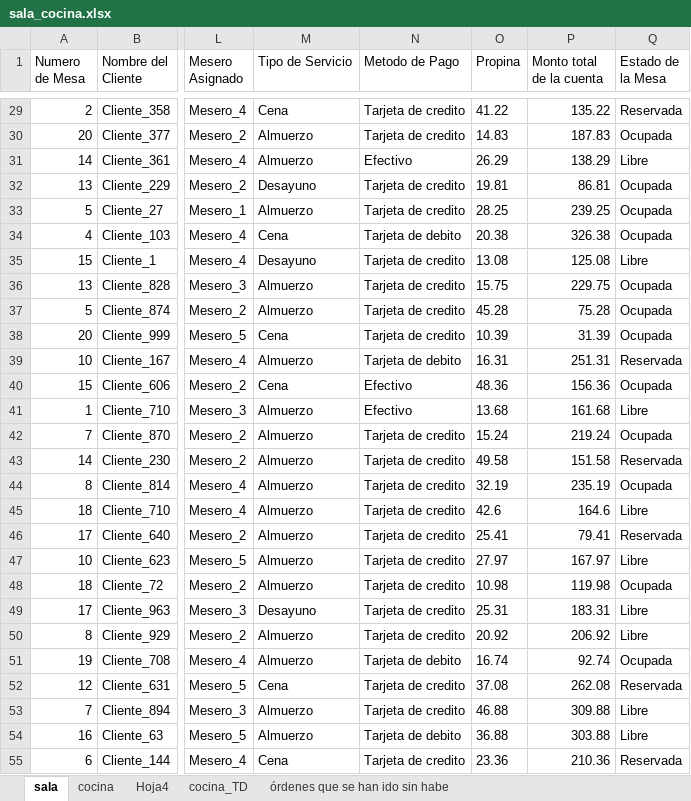
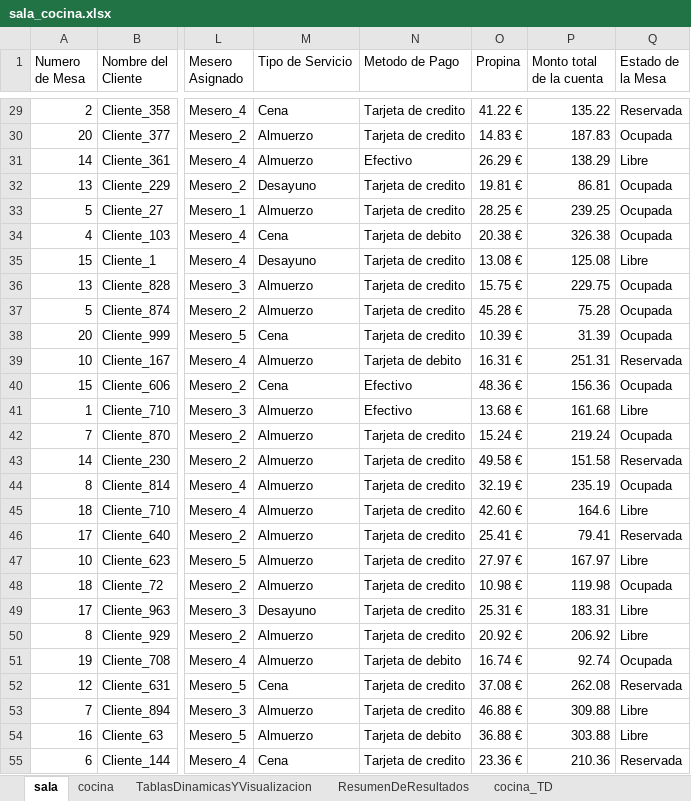
Before and after one commit to javisotogis/data_project0_excel, an Excel workbook: sala_cocina.xlsx, sheet sala, drawn as a sheet; only a part is shown, gaps mark what is left out; values as stored, in another font and other column widths than the file's, no borders; table styles not drawn; the diff covers the shown part only; the diff names each change by its address in the sheet, - before the commit and + after, or states it on an @@ line.

```diff
--- a/sala_cocina.xlsx (sheet sala)
+++ b/sala_cocina.xlsx (sheet sala)
-sheet tab: Hoja4
+sheet tab: TablasDinamicasYVisualizacion
+sheet tab: ResumenDeResultados
-O29 (Propina): 41.22
+O29 (Propina): 41.22 €
-O30 (Propina): 14.83
+O30 (Propina): 14.83 €
-O31 (Propina): 26.29
+O31 (Propina): 26.29 €
-O32 (Propina): 19.81
+O32 (Propina): 19.81 €
-O33 (Propina): 28.25
+O33 (Propina): 28.25 €
-O34 (Propina): 20.38
+O34 (Propina): 20.38 €
-O35 (Propina): 13.08
+O35 (Propina): 13.08 €
-O36 (Propina): 15.75
+O36 (Propina): 15.75 €
-O37 (Propina): 45.28
+O37 (Propina): 45.28 €
-O38 (Propina): 10.39
+O38 (Propina): 10.39 €
-O39 (Propina): 16.31
+O39 (Propina): 16.31 €
-O40 (Propina): 48.36
+O40 (Propina): 48.36 €
-O41 (Propina): 13.68
+O41 (Propina): 13.68 €
-O42 (Propina): 15.24
+O42 (Propina): 15.24 €
-O43 (Propina): 49.58
+O43 (Propina): 49.58 €
-O44 (Propina): 32.19
+O44 (Propina): 32.19 €
-O45 (Propina): 42.6
+O45 (Propina): 42.60 €
-O46 (Propina): 25.41
+O46 (Propina): 25.41 €
-O47 (Propina): 27.97
+O47 (Propina): 27.97 €
-O48 (Propina): 10.98
+O48 (Propina): 10.98 €
-O49 (Propina): 25.31
+O49 (Propina): 25.31 €
-O50 (Propina): 20.92
+O50 (Propina): 20.92 €
-O51 (Propina): 16.74
+O51 (Propina): 16.74 €
-O52 (Propina): 37.08
+O52 (Propina): 37.08 €
-O53 (Propina): 46.88
+O53 (Propina): 46.88 €
-O54 (Propina): 36.88
+O54 (Propina): 36.88 €
-O55 (Propina): 23.36
+O55 (Propina): 23.36 €
```
Also changed, not shown: 740 edited cells elsewhere in this sheet, sheet TablasDinamicasYVisualizacion, charts or pictures, 1 other file.
